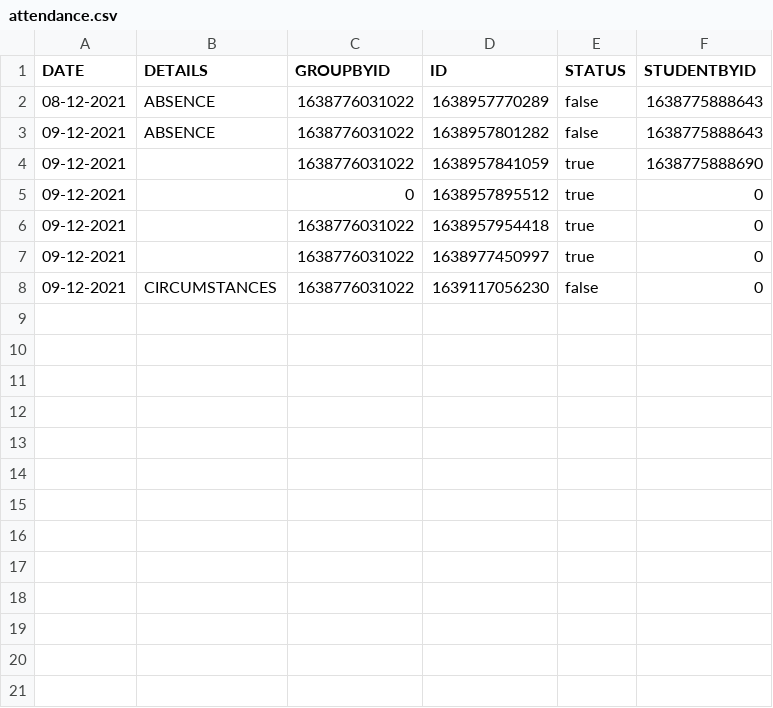
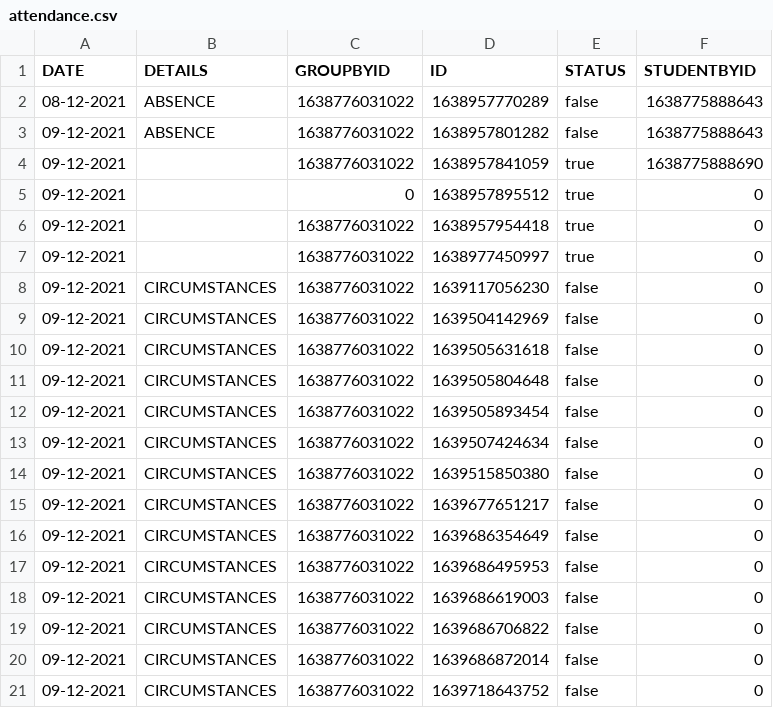
Before and after one commit to marikgirl/AttendanceService, a CSV file: src/main/resources/csv/attendance.csv, drawn as a sheet; the diff names each change by its address in the sheet, - before the commit and + after, or states it on an @@ line.

```diff
--- a/src/main/resources/csv/attendance.csv
+++ b/src/main/resources/csv/attendance.csv
+row 9: 09-12-2021 | CIRCUMSTANCES | 1638776031022 | 1639504142969 | false | 0
+row 10: 09-12-2021 | CIRCUMSTANCES | 1638776031022 | 1639505631618 | false | 0
+row 11: 09-12-2021 | CIRCUMSTANCES | 1638776031022 | 1639505804648 | false | 0
+row 12: 09-12-2021 | CIRCUMSTANCES | 1638776031022 | 1639505893454 | false | 0
+row 13: 09-12-2021 | CIRCUMSTANCES | 1638776031022 | 1639507424634 | false | 0
+row 14: 09-12-2021 | CIRCUMSTANCES | 1638776031022 | 1639515850380 | false | 0
+row 15: 09-12-2021 | CIRCUMSTANCES | 1638776031022 | 1639677651217 | false | 0
+row 16: 09-12-2021 | CIRCUMSTANCES | 1638776031022 | 1639686354649 | false | 0
+row 17: 09-12-2021 | CIRCUMSTANCES | 1638776031022 | 1639686495953 | false | 0
+row 18: 09-12-2021 | CIRCUMSTANCES | 1638776031022 | 1639686619003 | false | 0
+row 19: 09-12-2021 | CIRCUMSTANCES | 1638776031022 | 1639686706822 | false | 0
+row 20: 09-12-2021 | CIRCUMSTANCES | 1638776031022 | 1639686872014 | false | 0
+row 21: 09-12-2021 | CIRCUMSTANCES | 1638776031022 | 1639718643752 | false | 0
```
Also changed, not shown: 13 other files.
